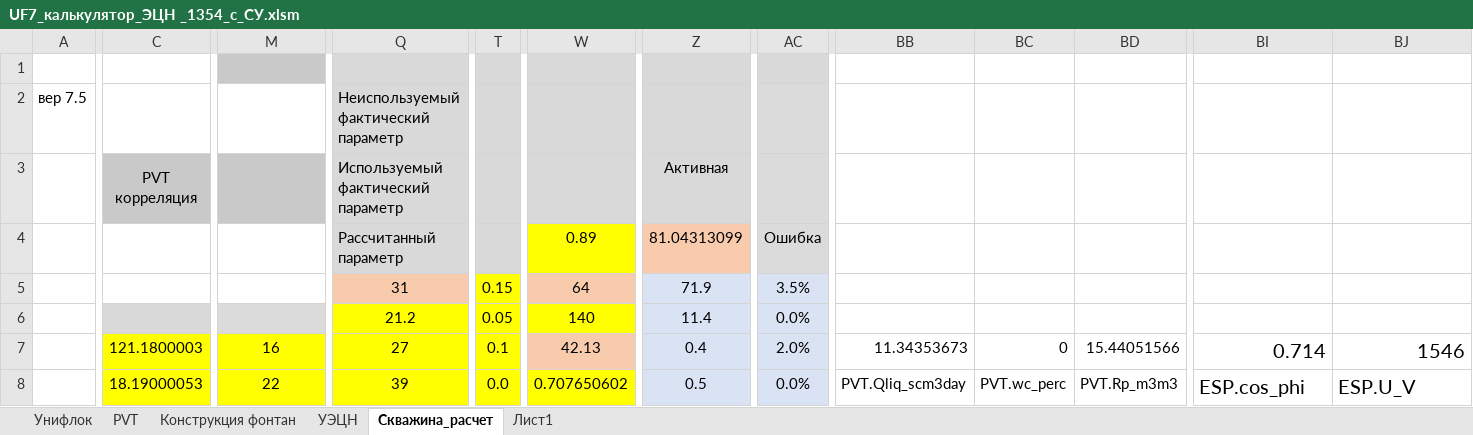
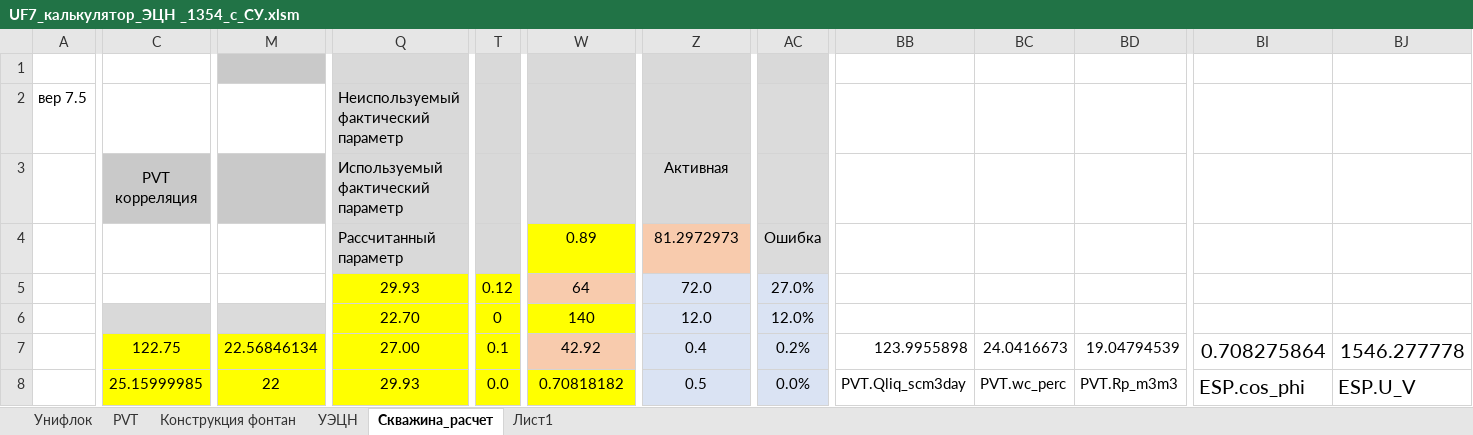
Before and after one commit to DarkoSyts/unifloc_vba, an Excel workbook: stuff_to_merge/UF7_калькулятор_ЭЦН _1354_с_СУ.xlsm, sheet Скважина_расчет, drawn as a sheet; only a part is shown, gaps mark what is left out; values as stored, in another font and other column widths than the file's, no borders; charts and pictures not drawn; the diff covers the shown part only; the diff names each change by its address in the sheet, - before the commit and + after, or states it on an @@ line.

Commit message:
Расчет модели ЭЦН с временным шагом 3 часа

```diff
--- a/stuff_to_merge/UF7_калькулятор_ЭЦН _1354_с_СУ.xlsm (sheet Скважина_расчет)
+++ b/stuff_to_merge/UF7_калькулятор_ЭЦН _1354_с_СУ.xlsm (sheet Скважина_расчет)
-Z4: 81.04313099
+Z4: 81.2972973
-Q5: 31
+Q5: 29.93
-Q5 fill: #F8CBAD
+Q5 fill: #FFFF00
-T5: 0.15
+T5: 0.12
-Z5: 71.9
+Z5: 72.0
-AC5: 3.5%
+AC5: 27.0%
-Q6: 21.2
+Q6: 22.70
-T6: 0.05
+T6: 0
-Z6: 11.4
+Z6: 12.0
-AC6: 0.0%
+AC6: 12.0%
-C7: 121.1800003
+C7: 122.75
-M7: 16
+M7: 22.56846134
-Q7: 27
+Q7: 27.00
-W7: 42.13
+W7: 42.92
-AC7: 2.0%
+AC7: 0.2%
-BB7: 11.34353673
+BB7: 123.9955898
-BC7: 0
+BC7: 24.0416673
-BD7: 15.44051566
+BD7: 19.04794539
-BI7: 0.714
+BI7: 0.708275864
-BJ7: 1546
+BJ7: 1546.277778
-C8: 18.19000053
+C8: 25.15999985
-Q8: 39
+Q8: 29.93
-W8: 0.707650602
+W8: 0.70818182
```
Also changed, not shown: 62 added rows, 62 removed rows, 47 edited cells and cell formats elsewhere in this sheet, sheet Конструкция фонтан, sheet PVT, sheet УЭЦН, charts or pictures, 6 other files.
